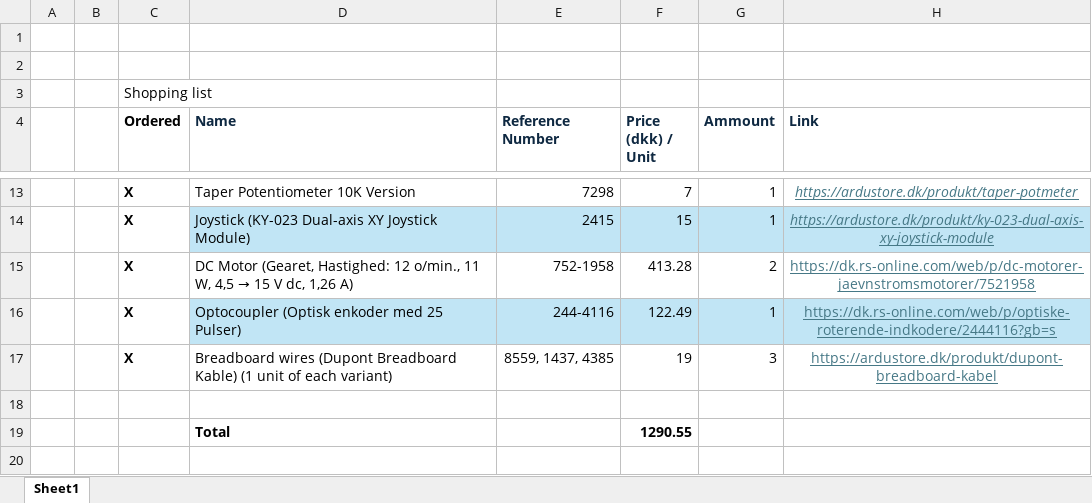
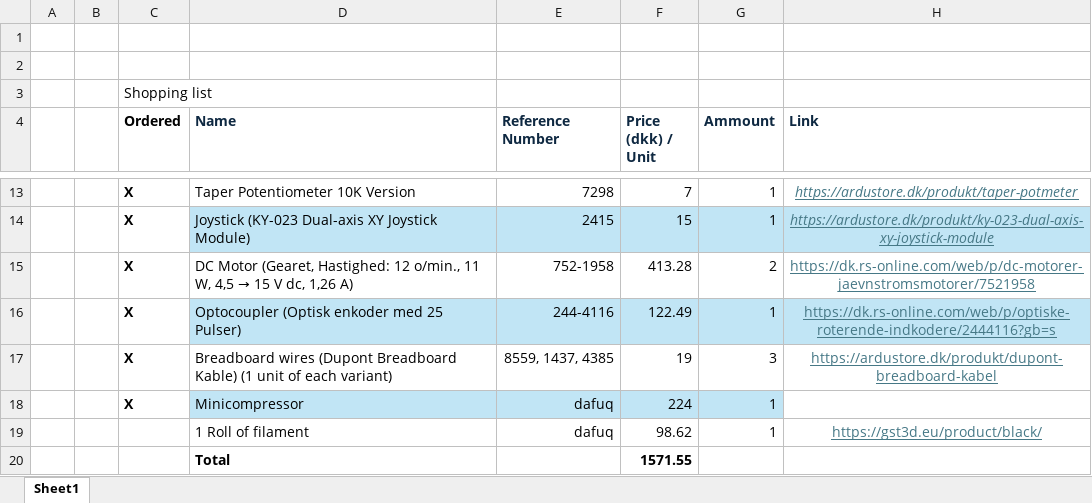
Before and after one commit to maxutko1/semester-project-2-, an Excel workbook: Excel sheets/Shopping List 18.03.2025.xlsx, sheet Sheet1, drawn as a sheet; only a part is shown, gaps mark what is left out; values as stored, in another font and other column widths than the file's, no borders; removed rows and columns are numbered as before the commit, all else as after; the diff names each change by its address in the sheet, - before the commit and + after, or states it on an @@ line.

```diff
--- a/Excel sheets/Shopping List 18.03.2025.xlsx (sheet Sheet1)
+++ b/Excel sheets/Shopping List 18.03.2025.xlsx (sheet Sheet1)
-row 18: (empty)
+row 18:  |  | X | Minicompressor | dafuq | 224 | 1
-D18:G18 fill: none
+D18:G18 fill: #C1E5F5
-row 19:  |  |  | Total |  | 1290.55
+row 19:  |  |  | 1 Roll of filament | dafuq | 98.62 | 1 | https://gst3d.eu/product/black/
+row 20:  |  |  | Total |  | 1571.55
```
Also changed, not shown: 1 other file.
